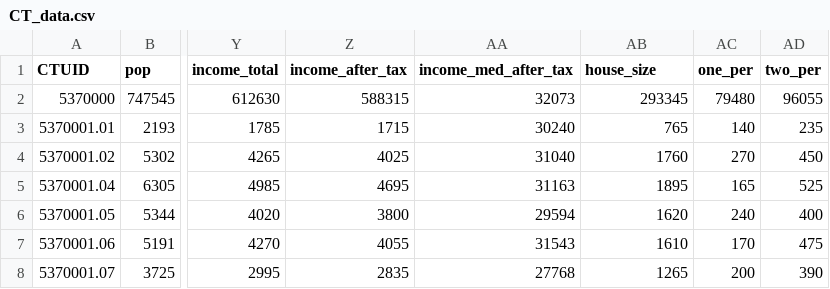
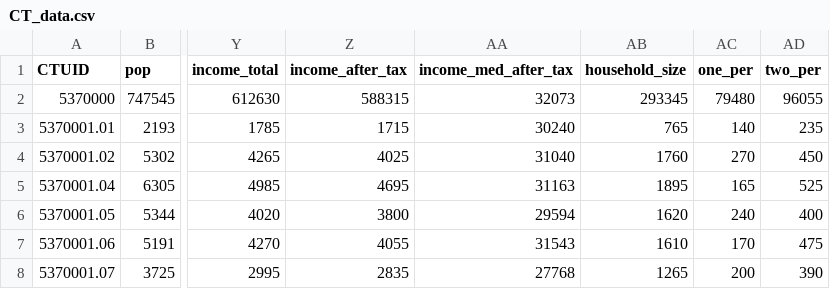
Before and after one commit to glowiep/HamiltonCensusTract, a CSV file: CT_data.csv, drawn as a sheet; only a part is shown, gaps mark what is left out; the diff names each change by its address in the sheet, - before the commit and + after, or states it on an @@ line.

Commit message:
Update CT_data.csv

```diff
--- a/CT_data.csv
+++ b/CT_data.csv
-AB1: house_size
+AB1: household_size
```
